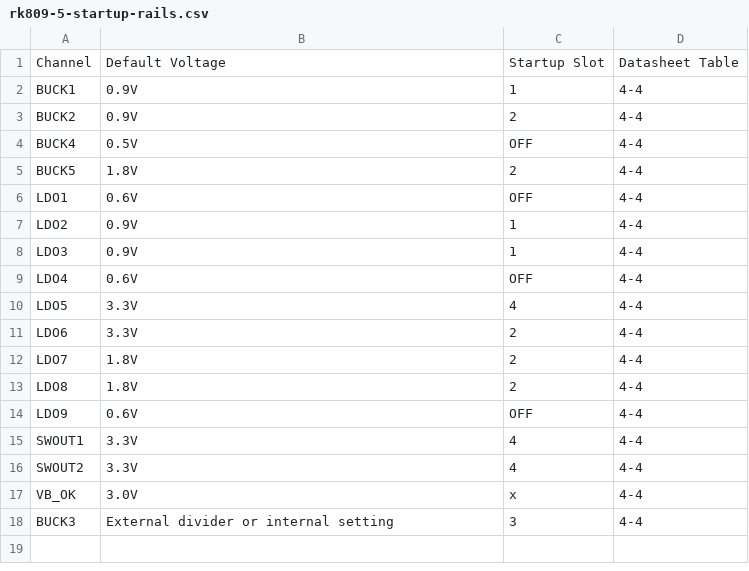
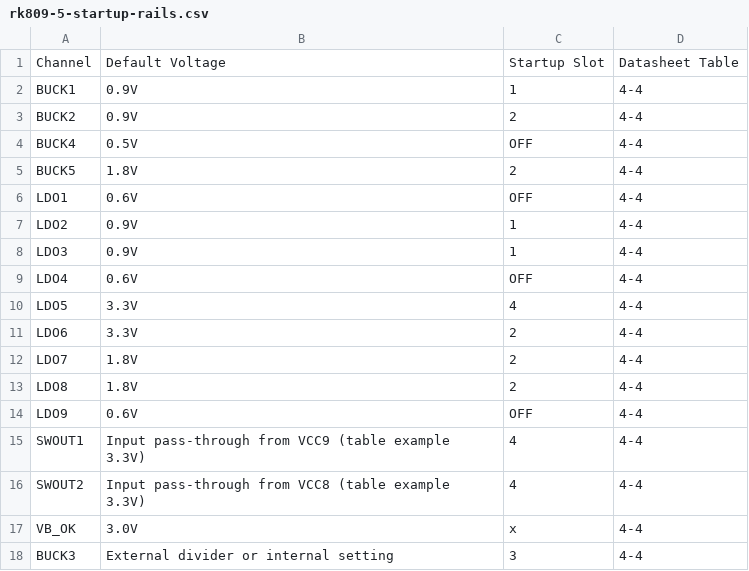
Before and after one commit to alxgmpr/sierra-to-usb, a CSV file: hardware/pinmaps/rk809-5-startup-rails.csv, drawn as a sheet.

```diff
--- a/hardware/pinmaps/rk809-5-startup-rails.csv
+++ b/hardware/pinmaps/rk809-5-startup-rails.csv
@@ -14,4 +14,4 @@ LDO8,1.8V,2,4-4
 LDO9,0.6V,OFF,4-4
-SWOUT1,3.3V,4,4-4
-SWOUT2,3.3V,4,4-4
+SWOUT1,Input pass-through from VCC9 (table example 3.3V),4,4-4
+SWOUT2,Input pass-through from VCC8 (table example 3.3V),4,4-4
 VB_OK,3.0V,x,4-4
```
Also changed, not shown: 4 other files.
